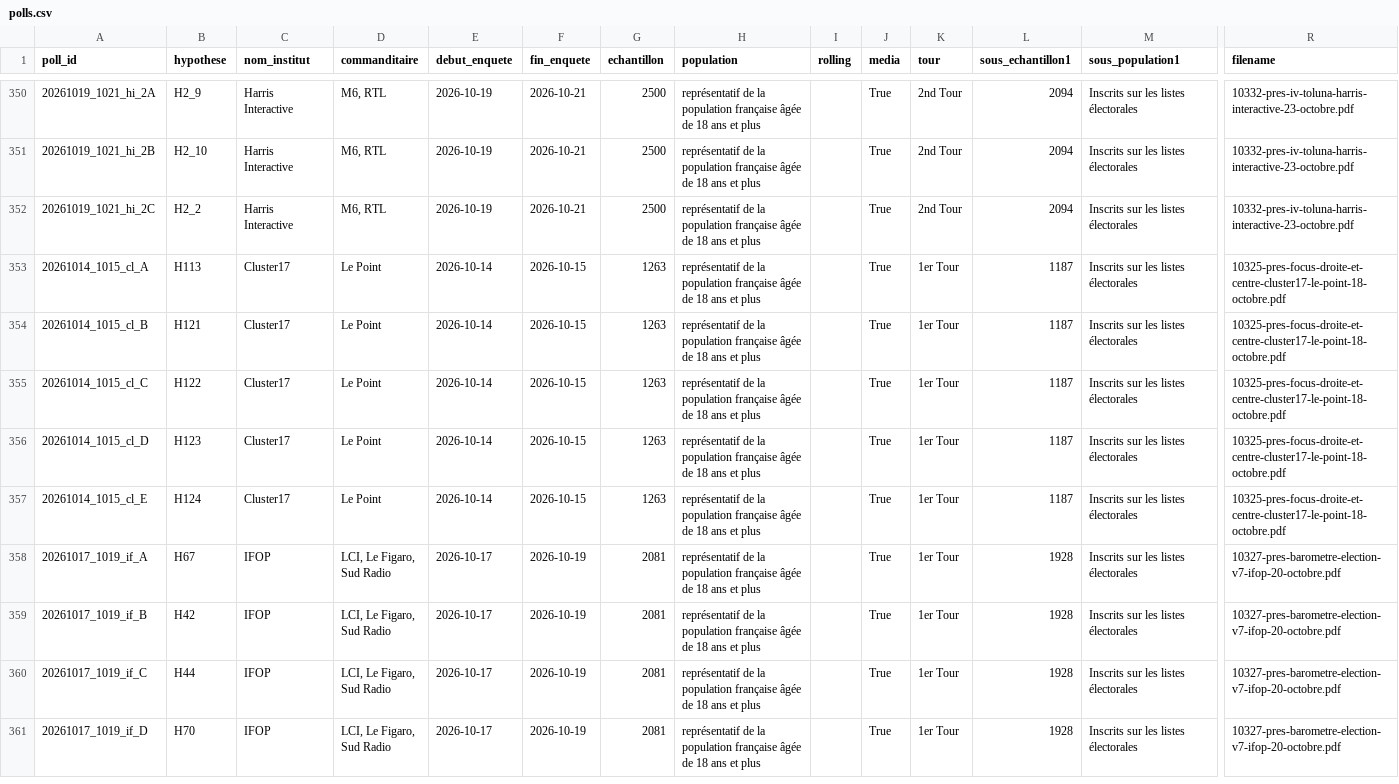
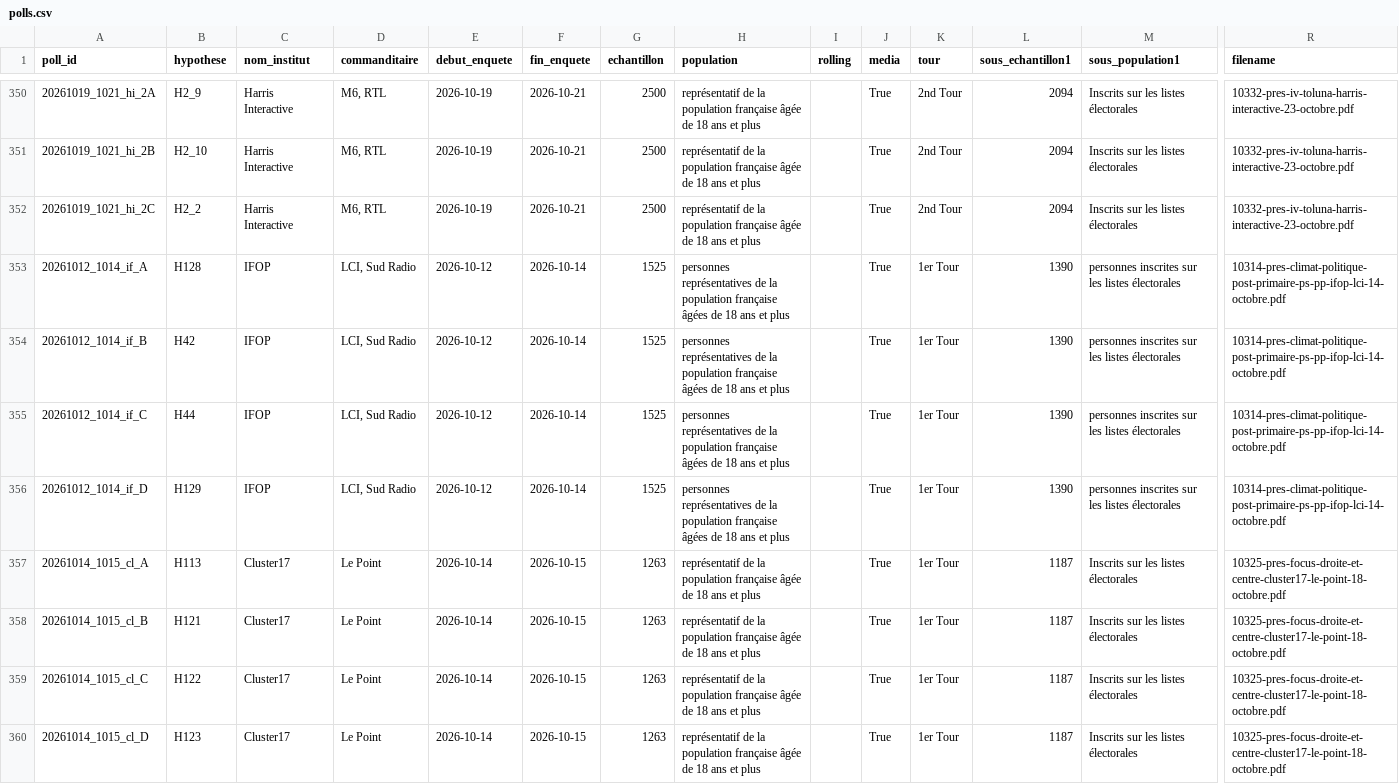
Before and after one commit to MieuxVoter/presidentielle2027, a CSV file: polls.csv, drawn as a sheet; only a part is shown, gaps mark what is left out; the shorter side is filled out with more unchanged rows; rows hold the shown columns only; the diff names each change by its address in the sheet, - before the commit and + after, or states it on an @@ line.

Commit message:
Add poll ifop lci 202610

```diff
--- a/polls.csv
+++ b/polls.csv
+row 353: 20261012_1014_if_A | H128 | IFOP | LCI, Sud Radio | 2026-10-12 | 2026-10-14 | 1525 | personnes représentatives de la population française âgées de 18 ans et plus |  | True | 1er Tour | 1390 | personnes inscrites sur les listes électorales | 10314-pres-climat-politique-post-primaire-ps-pp-ifop-lci-14-octobre.pdf
+row 354: 20261012_1014_if_B | H42 | IFOP | LCI, Sud Radio | 2026-10-12 | 2026-10-14 | 1525 | personnes représentatives de la population française âgées de 18 ans et plus |  | True | 1er Tour | 1390 | personnes inscrites sur les listes électorales | 10314-pres-climat-politique-post-primaire-ps-pp-ifop-lci-14-octobre.pdf
+row 355: 20261012_1014_if_C | H44 | IFOP | LCI, Sud Radio | 2026-10-12 | 2026-10-14 | 1525 | personnes représentatives de la population française âgées de 18 ans et plus |  | True | 1er Tour | 1390 | personnes inscrites sur les listes électorales | 10314-pres-climat-politique-post-primaire-ps-pp-ifop-lci-14-octobre.pdf
+row 356: 20261012_1014_if_D | H129 | IFOP | LCI, Sud Radio | 2026-10-12 | 2026-10-14 | 1525 | personnes représentatives de la population française âgées de 18 ans et plus |  | True | 1er Tour | 1390 | personnes inscrites sur les listes électorales | 10314-pres-climat-politique-post-primaire-ps-pp-ifop-lci-14-octobre.pdf
```
Also changed, not shown: hypotheses.csv, 4 other files.
